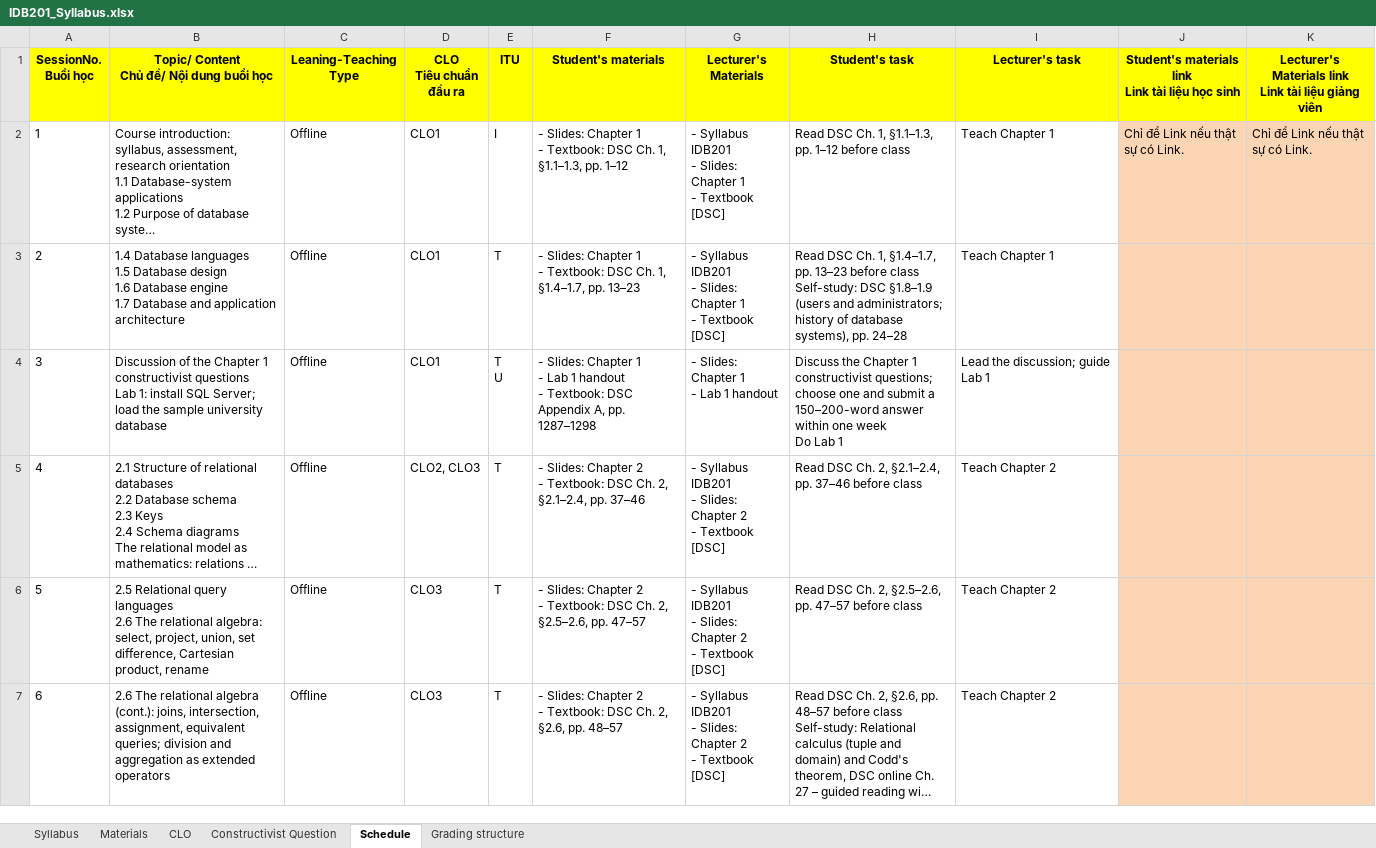
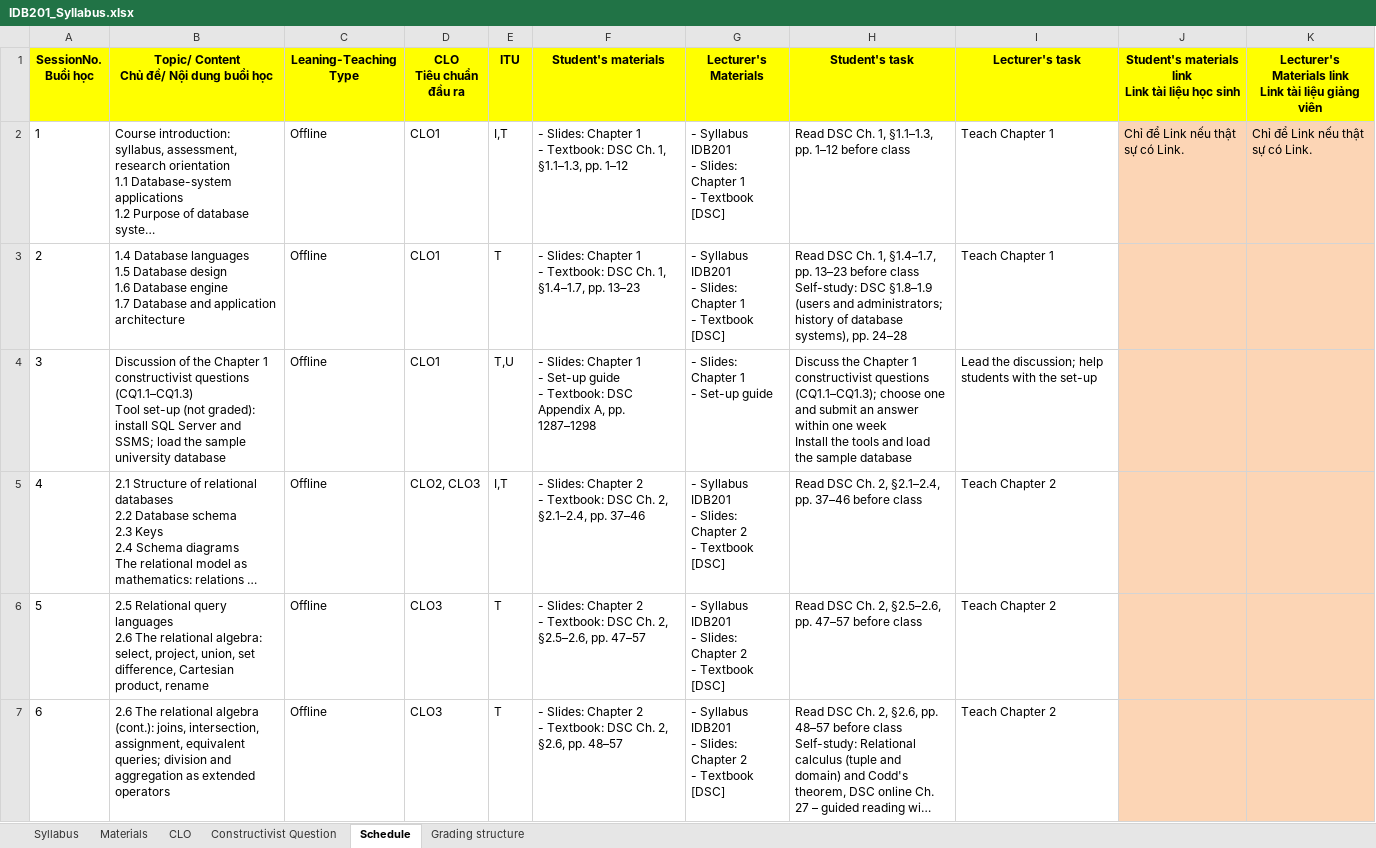
Before and after one commit to VanTTN2/IDB202, an Excel workbook: syllabus/IDB201_Syllabus.xlsx, sheet Schedule, drawn as a sheet; only a part is shown; long unchanged cells end in …; values as stored, in another font and other column widths than the file's, no borders; ↵ is a line break in a cell; the diff covers the shown part only; the diff names each change by its address in the sheet, - before the commit and + after, or states it on an @@ line.

```diff
--- a/syllabus/IDB201_Syllabus.xlsx (sheet Schedule)
+++ b/syllabus/IDB201_Syllabus.xlsx (sheet Schedule)
-E2 (ITU): I
+E2 (ITU): I,T
-B4: …constructivist questions ↵ Lab 1: install SQL Server; load the…
+B4: …constructivist questions (CQ1.1–CQ1.3) ↵ Tool set-up (not graded): install SQL Server and SSMS; load the…
-E4 (ITU): T ↵ U
+E4 (ITU): T,U
-F4 (Student's materials): …1 ↵ - Lab 1 handout ↵ - Textbook:…
+F4 (Student's materials): …1 ↵ - Set-up guide ↵ - Textbook:…
-G4 (Lecturer's Materials): - Slides: Chapter 1 ↵ - Lab 1 handout
+G4 (Lecturer's Materials): - Slides: Chapter 1 ↵ - Set-up guide
-H4 (Student's task): …1 constructivist questions; choose one and submit a 150–200-word answer within one week ↵ Do Lab 1
+H4 (Student's task): …1 constructivist questions (CQ1.1–CQ1.3); choose one and submit an answer within one week ↵ Install the tools and load the sample database
-I4 (Lecturer's task): Lead the discussion; guide Lab 1
+I4 (Lecturer's task): Lead the discussion; help students with the set-up
-E5 (ITU): T
+E5 (ITU): I,T
```
Also changed, not shown: 253 edited cells and cell formats elsewhere in this sheet, sheet Constructivist Question, sheet Grading structure, sheet Syllabus, sheet CLO, 2 other files.
